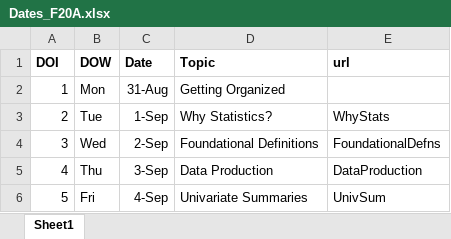
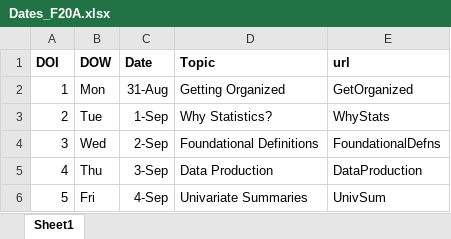
Before and after one commit to droglenc/NCMTH107, an Excel workbook: resources/Dates_F20A.xlsx, sheet Sheet1, drawn as a sheet; only a part is shown; values as stored, in another font and other column widths than the file's, no borders; the diff names each change by its address in the sheet, - before the commit and + after, or states it on an @@ line.

Commit message:
Updating syllabus and dates

```diff
--- a/resources/Dates_F20A.xlsx (sheet Sheet1)
+++ b/resources/Dates_F20A.xlsx (sheet Sheet1)
-E2 (url): (empty)
+E2 (url): GetOrganized
```
Also changed, not shown: 2 other files.
